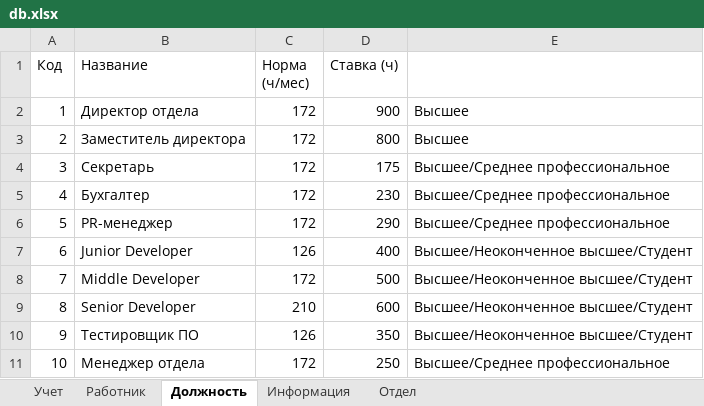
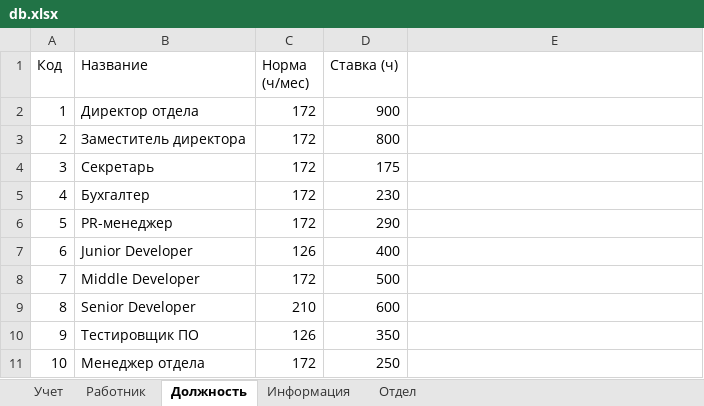
Before and after one commit to KonstantAnxietyTeam/python_project_192, an Excel workbook: Work/Data/db.xlsx, sheet Должность, drawn as a sheet; values as stored, in another font and other column widths than the file's, no borders; the diff names each change by its address in the sheet, - before the commit and + after, or states it on an @@ line.

Commit message:
Fix DataBase + Create new combos for the scatterplot

```diff
--- a/Work/Data/db.xlsx (sheet Должность)
+++ b/Work/Data/db.xlsx (sheet Должность)
-E2:E3: Высшее
+E2:E3: (empty)
-E4:E6: Высшее/Среднее профессиональное
+E4:E6: (empty)
-E7:E10: Высшее/Неоконченное высшее/Студент
+E7:E10: (empty)
-E11: Высшее/Среднее профессиональное
+E11: (empty)
```
Also changed, not shown: sheet Информация, hidden cells, 3 other files.
